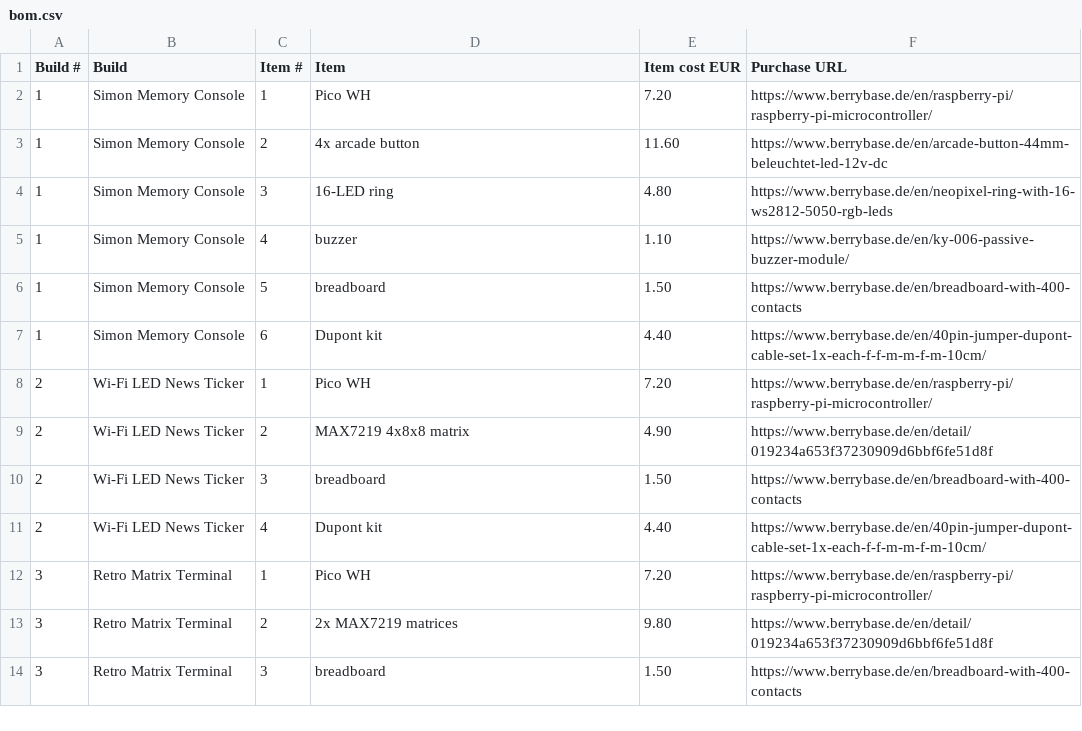
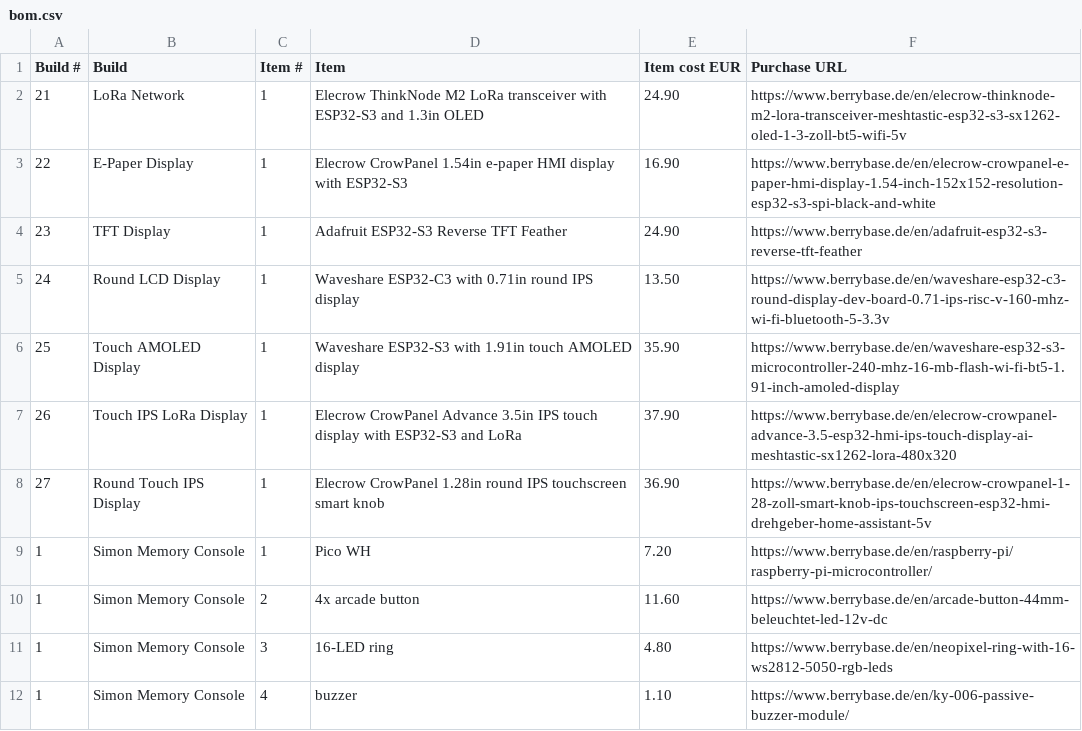
Before and after one commit to atlesque/mini-ccc, a CSV file: src/data/bom.csv, drawn as a sheet; only a part is shown; the shorter side is filled out with more unchanged rows; the diff names each change by its address in the sheet, - before the commit and + after, or states it on an @@ line.

Commit message:
feat: add featured display builds

```diff
--- a/src/data/bom.csv
+++ b/src/data/bom.csv
+row 2: 21 | LoRa Network | 1 | Elecrow ThinkNode M2 LoRa transceiver with ESP32-S3 and 1.3in OLED | 24.90 | https://www.berrybase.de/en/elecrow-thinknode-m2-lora-transceiver-meshtastic-esp32-s3-sx1262-oled-1-3-zoll-bt5-wifi-5v
+row 3: 22 | E-Paper Display | 1 | Elecrow CrowPanel 1.54in e-paper HMI display with ESP32-S3 | 16.90 | https://www.berrybase.de/en/elecrow-crowpanel-e-paper-hmi-display-1.54-inch-152x152-resolution-esp32-s3-spi-black-and-white
+row 4: 23 | TFT Display | 1 | Adafruit ESP32-S3 Reverse TFT Feather | 24.90 | https://www.berrybase.de/en/adafruit-esp32-s3-reverse-tft-feather
+row 5: 24 | Round LCD Display | 1 | Waveshare ESP32-C3 with 0.71in round IPS display | 13.50 | https://www.berrybase.de/en/waveshare-esp32-c3-round-display-dev-board-0.71-ips-risc-v-160-mhz-wi-fi-bluetooth-5-3.3v
+row 6: 25 | Touch AMOLED Display | 1 | Waveshare ESP32-S3 with 1.91in touch AMOLED display | 35.90 | https://www.berrybase.de/en/waveshare-esp32-s3-microcontroller-240-mhz-16-mb-flash-wi-fi-bt5-1.91-inch-amoled-display
+row 7: 26 | Touch IPS LoRa Display | 1 | Elecrow CrowPanel Advance 3.5in IPS touch display with ESP32-S3 and LoRa | 37.90 | https://www.berrybase.de/en/elecrow-crowpanel-advance-3.5-esp32-hmi-ips-touch-display-ai-meshtastic-sx1262-lora-480x320
+row 8: 27 | Round Touch IPS Display | 1 | Elecrow CrowPanel 1.28in round IPS touchscreen smart knob | 36.90 | https://www.berrybase.de/en/elecrow-crowpanel-1-28-zoll-smart-knob-ips-touchscreen-esp32-hmi-drehgeber-home-assistant-5v
```
Also changed, not shown: 3 other files.
